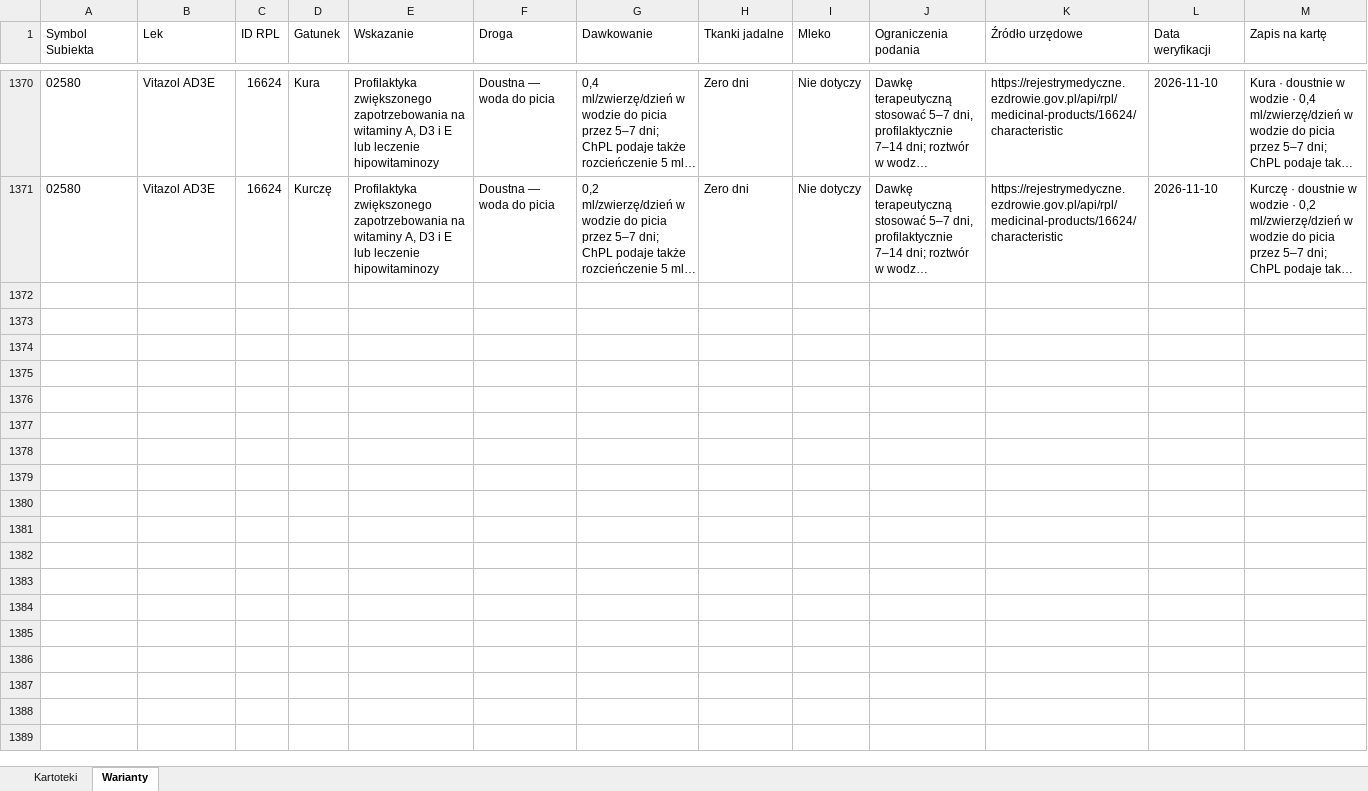
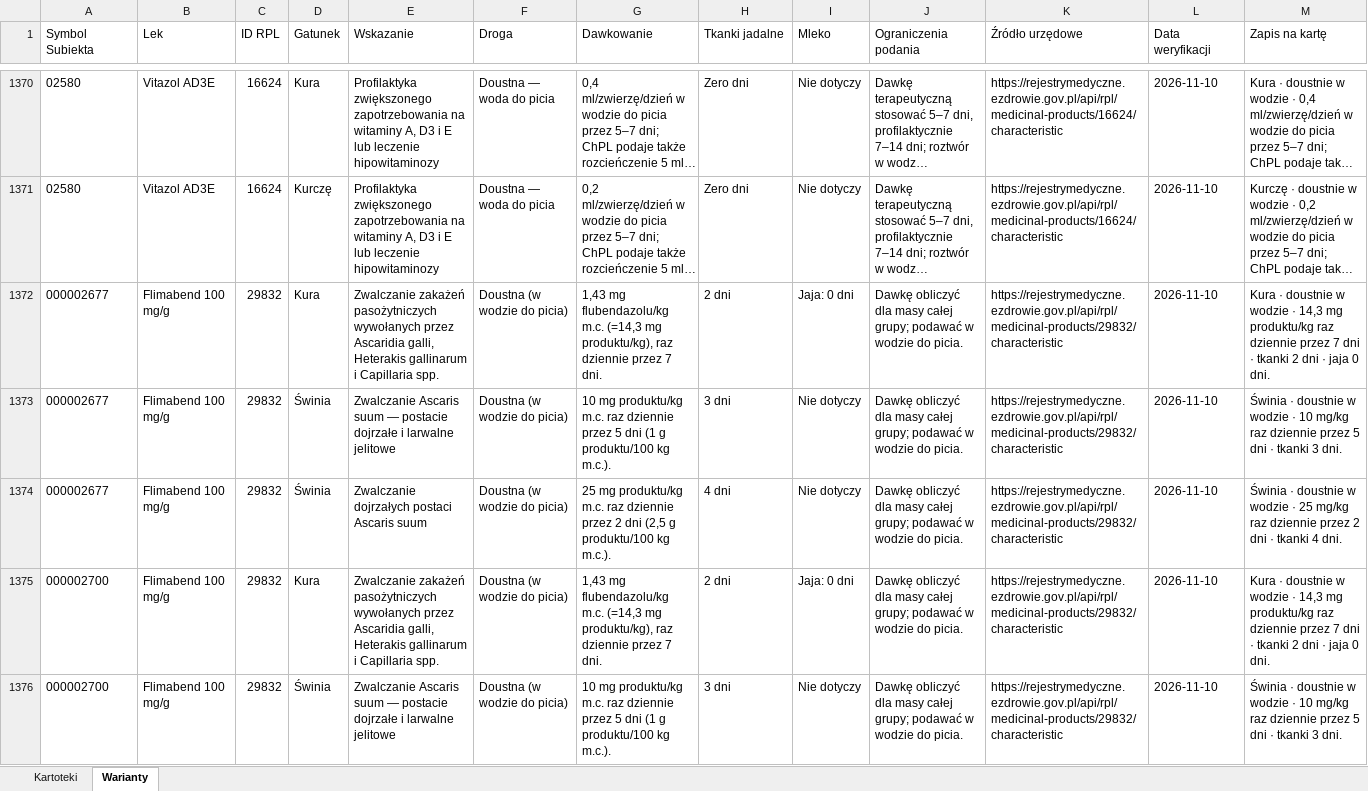
Before and after one commit to VViktorr/Karty-leczenia-zwierzat, an Excel workbook: data/Katalog_lekow.xlsx, sheet Warianty, drawn as a sheet; only a part is shown, gaps mark what is left out; long unchanged cells end in …; values as stored, in another font and other column widths than the file's, no borders; table styles not drawn; the diff covers the shown part only; the diff names each change by its address in the sheet, - before the commit and + after, or states it on an @@ line.

Commit message:
Uzupełnij katalog leków — partia 67

```diff
--- a/data/Katalog_lekow.xlsx (sheet Warianty)
+++ b/data/Katalog_lekow.xlsx (sheet Warianty)
+row 1372: 000002677 | Flimabend 100 mg/g | 29832 | Kura | Zwalczanie zakażeń pasożytniczych wywołanych przez Ascaridia galli, Heterakis gallinarum i Capillaria spp. | Doustna (w wodzie do picia) | 1,43 mg flubendazolu/kg m.c. (=14,3 mg produktu/kg), raz dziennie przez 7 dni. | 2 dni | Jaja: 0 dni | Dawkę obliczyć dla masy całej grupy; podawać w wodzie do picia. | https://rejestrymedyczne.ezdrowie.gov.pl/api/rpl/medicinal-products/29832/characteristic | 2026-11-10 | Kura · doustnie w wodzie · 14,3 mg produktu/kg raz dziennie przez 7 dni · tkanki 2 dni · jaja 0 dni.
+row 1373: 000002677 | Flimabend 100 mg/g | 29832 | Świnia | Zwalczanie Ascaris suum — postacie dojrzałe i larwalne jelitowe | Doustna (w wodzie do picia) | 10 mg produktu/kg m.c. raz dziennie przez 5 dni (1 g produktu/100 kg m.c.). | 3 dni | Nie dotyczy | Dawkę obliczyć dla masy całej grupy; podawać w wodzie do picia. | https://rejestrymedyczne.ezdrowie.gov.pl/api/rpl/medicinal-products/29832/characteristic | 2026-11-10 | Świnia · doustnie w wodzie · 10 mg/kg raz dziennie przez 5 dni · tkanki 3 dni.
+row 1374: 000002677 | Flimabend 100 mg/g | 29832 | Świnia | Zwalczanie dojrzałych postaci Ascaris suum | Doustna (w wodzie do picia) | 25 mg produktu/kg m.c. raz dziennie przez 2 dni (2,5 g produktu/100 kg m.c.). | 4 dni | Nie dotyczy | Dawkę obliczyć dla masy całej grupy; podawać w wodzie do picia. | https://rejestrymedyczne.ezdrowie.gov.pl/api/rpl/medicinal-products/29832/characteristic | 2026-11-10 | Świnia · doustnie w wodzie · 25 mg/kg raz dziennie przez 2 dni · tkanki 4 dni.
+row 1375: 000002700 | Flimabend 100 mg/g | 29832 | Kura | Zwalczanie zakażeń pasożytniczych wywołanych przez Ascaridia galli, Heterakis gallinarum i Capillaria spp. | Doustna (w wodzie do picia) | 1,43 mg flubendazolu/kg m.c. (=14,3 mg produktu/kg), raz dziennie przez 7 dni. | 2 dni | Jaja: 0 dni | Dawkę obliczyć dla masy całej grupy; podawać w wodzie do picia. | https://rejestrymedyczne.ezdrowie.gov.pl/api/rpl/medicinal-products/29832/characteristic | 2026-11-10 | Kura · doustnie w wodzie · 14,3 mg produktu/kg raz dziennie przez 7 dni · tkanki 2 dni · jaja 0 dni.
+row 1376: 000002700 | Flimabend 100 mg/g | 29832 | Świnia | Zwalczanie Ascaris suum — postacie dojrzałe i larwalne jelitowe | Doustna (w wodzie do picia) | 10 mg produktu/kg m.c. raz dziennie przez 5 dni (1 g produktu/100 kg m.c.). | 3 dni | Nie dotyczy | Dawkę obliczyć dla masy całej grupy; podawać w wodzie do picia. | https://rejestrymedyczne.ezdrowie.gov.pl/api/rpl/medicinal-products/29832/characteristic | 2026-11-10 | Świnia · doustnie w wodzie · 10 mg/kg raz dziennie przez 5 dni · tkanki 3 dni.
```
Also changed, not shown: 67 added rows elsewhere in this sheet, sheet Kartoteki.
